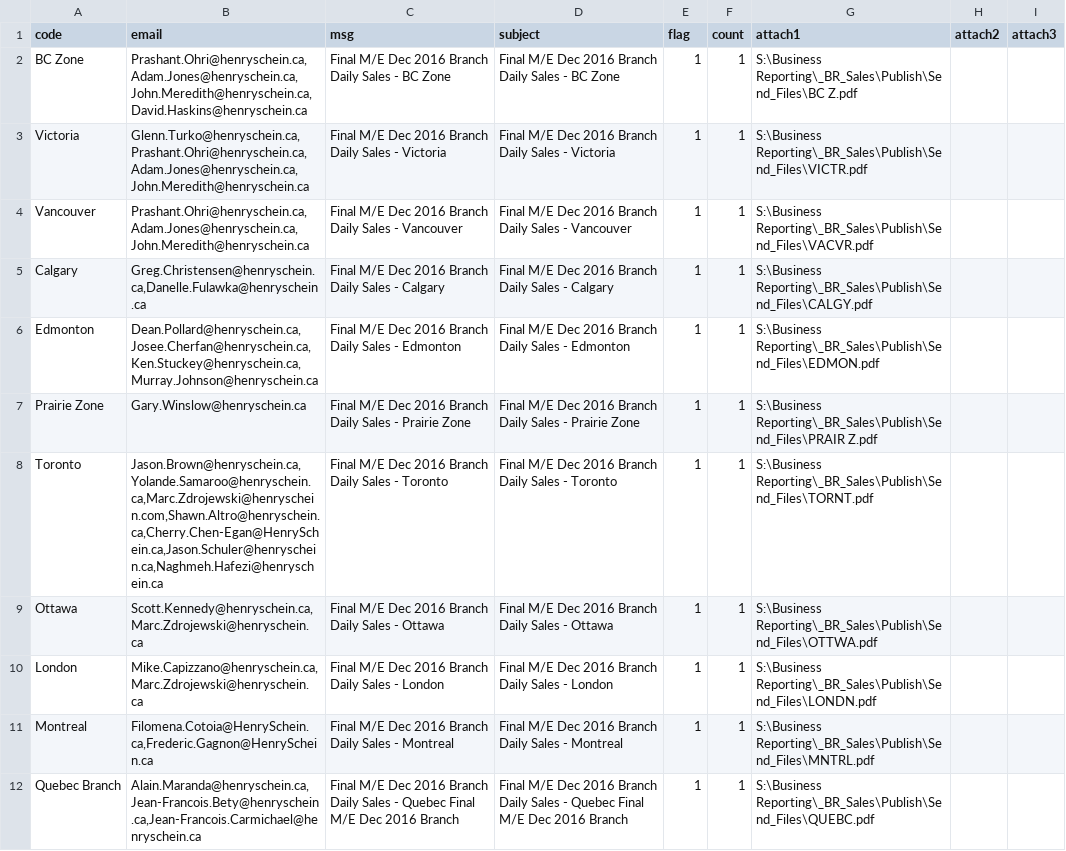
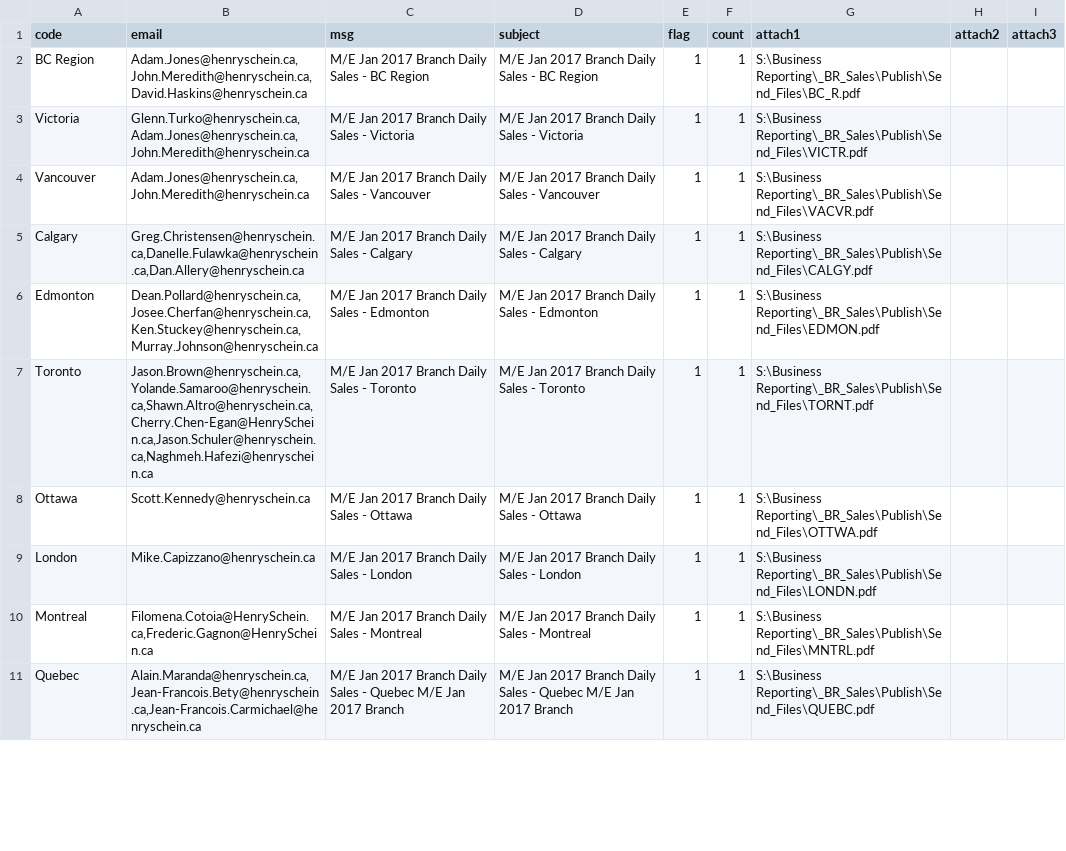
Before and after one commit to HSCanada/BRPoSh, a CSV file: BR_Mailer/mailing list v6 - ME.csv, drawn as a sheet; only a part is shown; the diff covers the shown part only.

```diff
--- a/BR_Mailer/mailing list v6 - ME.csv
+++ b/BR_Mailer/mailing list v6 - ME.csv
@@ -1,12 +1,11 @@
 code,email,msg,subject,flag,count,attach1,attach2,attach3
-BC Zone,"Prashant.Ohri@henryschein.ca,Adam.Jones@henryschein.ca,John.Meredith@henryschein.ca,David.Haskins@henryschein.ca",Final M/E Dec 2016 Branch Daily Sales - BC Zone,Final M/E Dec 2016 Branch Daily Sales - BC Zone,1,1,S:\Business Reporting\_BR_Sales\Publish\Send_Files\BC Z.pdf,,
-Victoria,"Glenn.Turko@henryschein.ca,Prashant.Ohri@henryschein.ca,Adam.Jones@henryschein.ca,John.Meredith@henryschein.ca",Final M/E Dec 2016 Branch Daily Sales - Victoria,Final M/E Dec 2016 Branch Daily Sales - Victoria,1,1,S:\Business Reporting\_BR_Sales\Publish\Send_Files\VICTR.pdf,,
-Vancouver,"Prashant.Ohri@henryschein.ca,Adam.Jones@henryschein.ca,John.Meredith@henryschein.ca",Final M/E Dec 2016 Branch Daily Sales - Vancouver,Final M/E Dec 2016 Branch Daily Sales - Vancouver,1,1,S:\Business Reporting\_BR_Sales\Publish\Send_Files\VACVR.pdf,,
-Calgary,"Greg.Christensen@henryschein.ca,Danelle.Fulawka@henryschein.ca",Final M/E Dec 2016 Branch Daily Sales - Calgary,Final M/E Dec 2016 Branch Daily Sales - Calgary,1,1,S:\Business Reporting\_BR_Sales\Publish\Send_Files\CALGY.pdf,,
-Edmonton,"Dean.Pollard@henryschein.ca,Josee.Cherfan@henryschein.ca,Ken.Stuckey@henryschein.ca,Murray.Johnson@henryschein.ca",Final M/E Dec 2016 Branch Daily Sales - Edmonton,Final M/E Dec 2016 Branch Daily Sales - Edmonton,1,1,S:\Business Reporting\_BR_Sales\Publish\Send_Files\EDMON.pdf,,
-Prairie Zone,Gary.Winslow@henryschein.ca,Final M/E Dec 2016 Branch Daily Sales - Prairie Zone,Final M/E Dec 2016 Branch Daily Sales - Prairie Zone,1,1,S:\Business Reporting\_BR_Sales\Publish\Send_Files\PRAIR Z.pdf,,
-Toronto,"Jason.Brown@henryschein.ca,Yolande.Samaroo@henryschein.ca,Marc.Zdrojewski@henryschein.com,Shawn.Altro@henryschein.ca,Cherry.Chen-Egan@HenrySchein.ca,Jason.Schuler@henryschein.ca,Naghmeh.Hafezi@henryschein.ca",Final M/E Dec 2016 Branch Daily Sales - Toronto,Final M/E Dec 2016 Branch Daily Sales - Toronto,1,1,S:\Business Reporting\_BR_Sales\Publish\Send_Files\TORNT.pdf,,
-Ottawa,"Scott.Kennedy@henryschein.ca,Marc.Zdrojewski@henryschein.ca",Final M/E Dec 2016 Branch Daily Sales - Ottawa,Final M/E Dec 2016 Branch Daily Sales - Ottawa,1,1,S:\Business Reporting\_BR_Sales\Publish\Send_Files\OTTWA.pdf,,
-London,"Mike.Capizzano@henryschein.ca,Marc.Zdrojewski@henryschein.ca",Final M/E Dec 2016 Branch Daily Sales - London,Final M/E Dec 2016 Branch Daily Sales - London,1,1,S:\Business Reporting\_BR_Sales\Publish\Send_Files\LONDN.pdf,,
-Montreal,"Filomena.Cotoia@HenrySchein.ca,Frederic.Gagnon@HenrySchein.ca",Final M/E Dec 2016 Branch Daily Sales - Montreal,Final M/E Dec 2016 Branch Daily Sales - Montreal,1,1,S:\Business Reporting\_BR_Sales\Publish\Send_Files\MNTRL.pdf,,
-Quebec Branch,"Alain.Maranda@henryschein.ca,Jean-Francois.Bety@henryschein.ca,Jean-Francois.Carmichael@henryschein.ca",Final M/E Dec 2016 Branch Daily Sales - Quebec Final M/E Dec 2016 Branch,Final M/E Dec 2016 Branch Daily Sales - Quebec Final M/E Dec 2016 Branch,1,1,S:\Business Reporting\_BR_Sales\Publish\Send_Files\QUEBC.pdf,,
+BC Region,"Adam.Jones@henryschein.ca,John.Meredith@henryschein.ca,David.Haskins@henryschein.ca",M/E Jan 2017 Branch Daily Sales - BC Region,M/E Jan 2017 Branch Daily Sales - BC Region,1,1,S:\Business Reporting\_BR_Sales\Publish\Send_Files\BC_R.pdf,,
+Victoria,"Glenn.Turko@henryschein.ca,Adam.Jones@henryschein.ca,John.Meredith@henryschein.ca",M/E Jan 2017 Branch Daily Sales - Victoria,M/E Jan 2017 Branch Daily Sales - Victoria,1,1,S:\Business Reporting\_BR_Sales\Publish\Send_Files\VICTR.pdf,,
+Vancouver,"Adam.Jones@henryschein.ca,John.Meredith@henryschein.ca",M/E Jan 2017 Branch Daily Sales - Vancouver,M/E Jan 2017 Branch Daily Sales - Vancouver,1,1,S:\Business Reporting\_BR_Sales\Publish\Send_Files\VACVR.pdf,,
+Calgary,"Greg.Christensen@henryschein.ca,Danelle.Fulawka@henryschein.ca,Dan.Allery@henryschein.ca",M/E Jan 2017 Branch Daily Sales - Calgary,M/E Jan 2017 Branch Daily Sales - Calgary,1,1,S:\Business Reporting\_BR_Sales\Publish\Send_Files\CALGY.pdf,,
+Edmonton,"Dean.Pollard@henryschein.ca,Josee.Cherfan@henryschein.ca,Ken.Stuckey@henryschein.ca,Murray.Johnson@henryschein.ca",M/E Jan 2017 Branch Daily Sales - Edmonton,M/E Jan 2017 Branch Daily Sales - Edmonton,1,1,S:\Business Reporting\_BR_Sales\Publish\Send_Files\EDMON.pdf,,
+Toronto,"Jason.Brown@henryschein.ca,Yolande.Samaroo@henryschein.ca,Shawn.Altro@henryschein.ca,Cherry.Chen-Egan@HenrySchein.ca,Jason.Schuler@henryschein.ca,Naghmeh.Hafezi@henryschein.ca",M/E Jan 2017 Branch Daily Sales - Toronto,M/E Jan 2017 Branch Daily Sales - Toronto,1,1,S:\Business Reporting\_BR_Sales\Publish\Send_Files\TORNT.pdf,,
+Ottawa,Scott.Kennedy@henryschein.ca,M/E Jan 2017 Branch Daily Sales - Ottawa,M/E Jan 2017 Branch Daily Sales - Ottawa,1,1,S:\Business Reporting\_BR_Sales\Publish\Send_Files\OTTWA.pdf,,
+London,Mike.Capizzano@henryschein.ca,M/E Jan 2017 Branch Daily Sales - London,M/E Jan 2017 Branch Daily Sales - London,1,1,S:\Business Reporting\_BR_Sales\Publish\Send_Files\LONDN.pdf,,
+Montreal,"Filomena.Cotoia@HenrySchein.ca,Frederic.Gagnon@HenrySchein.ca",M/E Jan 2017 Branch Daily Sales - Montreal,M/E Jan 2017 Branch Daily Sales - Montreal,1,1,S:\Business Reporting\_BR_Sales\Publish\Send_Files\MNTRL.pdf,,
+Quebec,"Alain.Maranda@henryschein.ca,Jean-Francois.Bety@henryschein.ca,Jean-Francois.Carmichael@henryschein.ca",M/E Jan 2017 Branch Daily Sales - Quebec M/E Jan 2017 Branch,M/E Jan 2017 Branch Daily Sales - Quebec M/E Jan 2017 Branch,1,1,S:\Business Reporting\_BR_Sales\Publish\Send_Files\QUEBC.pdf,,
```
Also changed, not shown: 12 edited cells elsewhere in this file, BR_Mailer/mailing list v6.csv, 1 other file.
